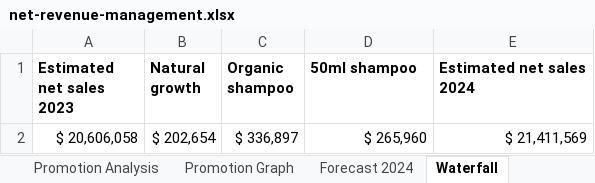
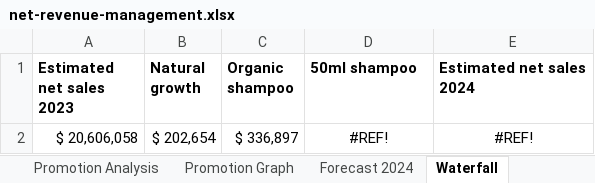
Before and after one commit to nkosanamolefe/excel, an Excel workbook: HealthMax/net-revenue-management.xlsx, sheet Waterfall, drawn as a sheet; values as stored, in another font and other column widths than the file's, no borders; charts and pictures not drawn; the diff names each change by its address in the sheet, - before the commit and + after, or states it on an @@ line.

```diff
--- a/HealthMax/net-revenue-management.xlsx (sheet Waterfall)
+++ b/HealthMax/net-revenue-management.xlsx (sheet Waterfall)
-D2 (50ml shampoo): $ 265,960
+D2 (50ml shampoo): #REF!
-D2:E2 alignment: right
+D2:E2 alignment: center
-E2 (Estimated net sales 2024): $ 21,411,569
+E2 (Estimated net sales 2024): #REF!
```
Also changed, not shown: sheet Organic Shampoo Launch, sheet 50ml Shampoo 2024, sheet New Category Opportunity, formulas that keep their value.
